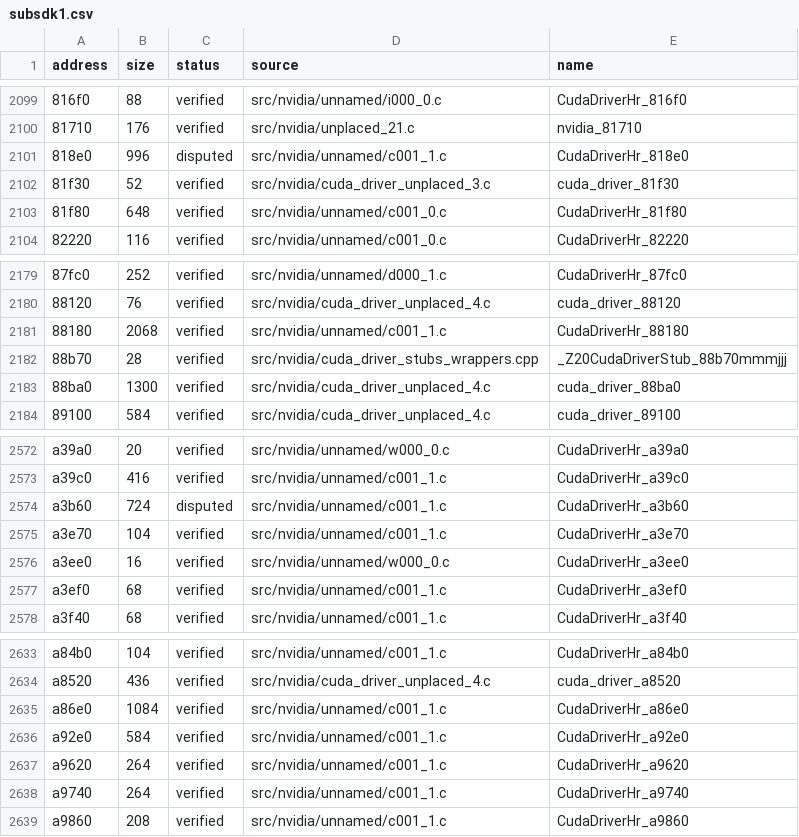
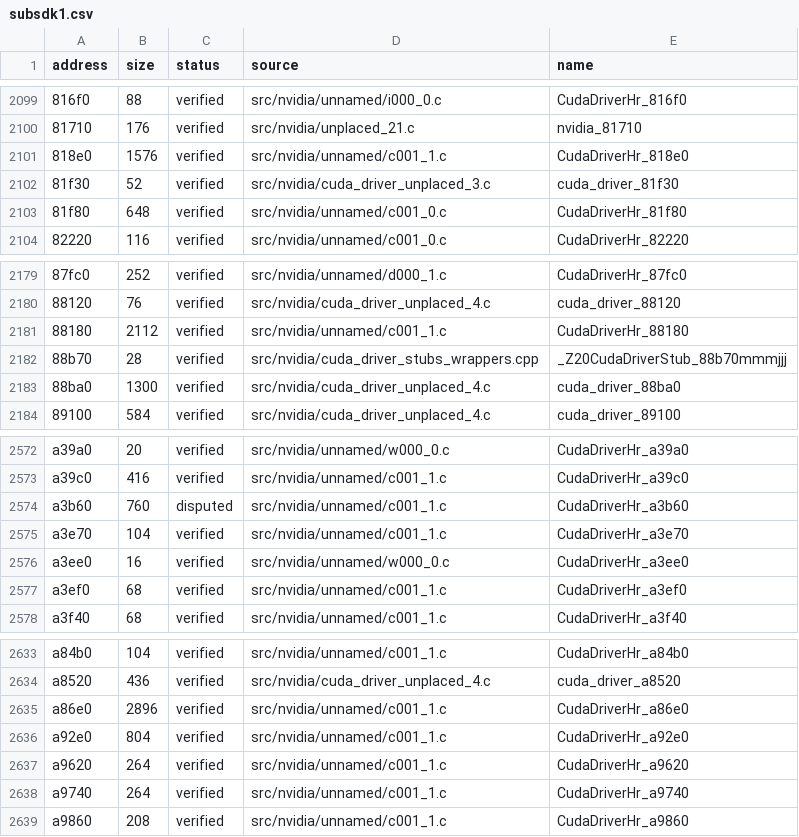
Before and after one commit to vexcited/fefw, a CSV file: data/ledger/subsdk1.csv, drawn as a sheet; only a part is shown, gaps mark what is left out; the diff names each change by its address in the sheet, - before the commit and + after, or states it on an @@ line.

```diff
--- a/data/ledger/subsdk1.csv
+++ b/data/ledger/subsdk1.csv
-B2101 (size): 996
+B2101 (size): 1576
-C2101 (status): disputed
+C2101 (status): verified
-B2181 (size): 2068
+B2181 (size): 2112
-B2574 (size): 724
+B2574 (size): 760
-B2635 (size): 1084
+B2635 (size): 2896
-B2636 (size): 584
+B2636 (size): 804
```
Also changed, not shown: 4 other files.
